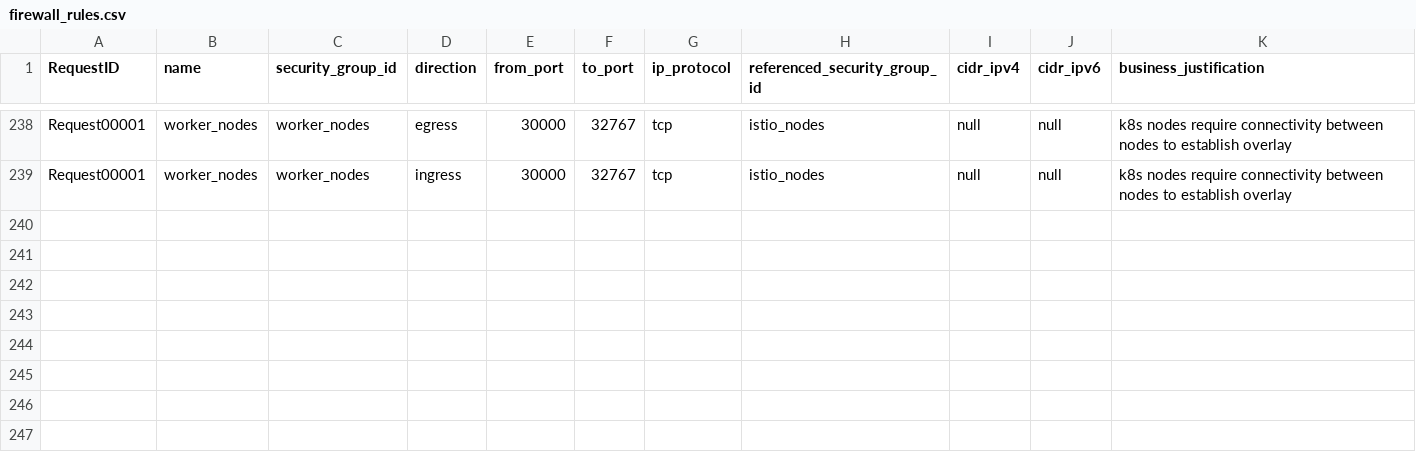
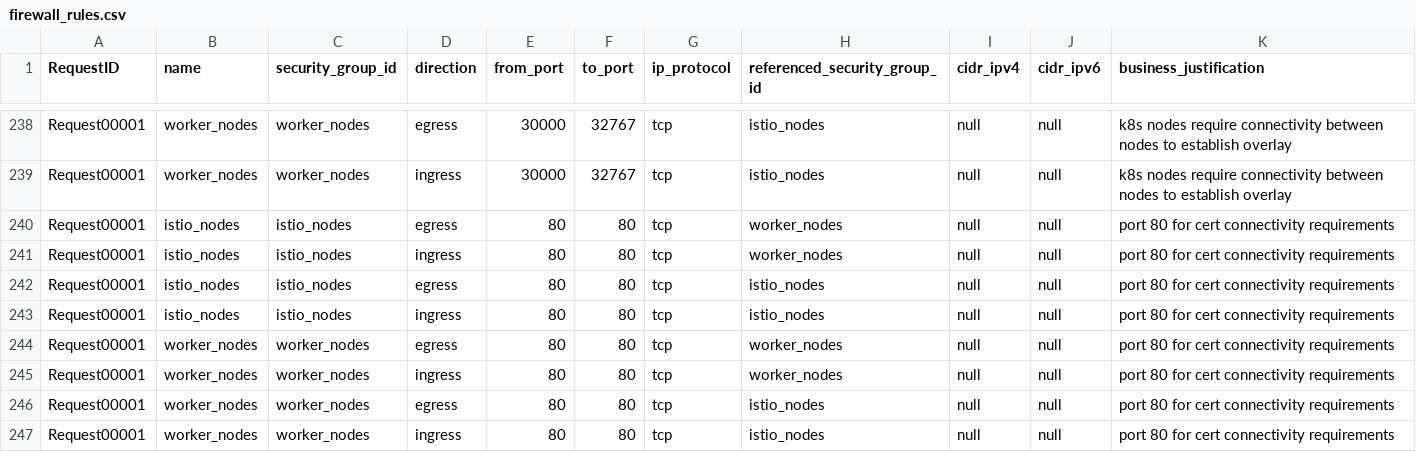
Before and after one commit to drewpypro/terraform-aws-sg-module-template, a CSV file: firewall_rules.csv, drawn as a sheet; only a part is shown, gaps mark what is left out.

Commit message:
update for port 80 and cert stuff

```diff
--- a/firewall_rules.csv
+++ b/firewall_rules.csv
@@ -239 +239,9 @@ Request00001,worker_nodes,worker_nodes,egress,30000,32767,tcp,istio_nodes,null,n
 Request00001,worker_nodes,worker_nodes,ingress,30000,32767,tcp,istio_nodes,null,null,k8s nodes require connectivity between nodes to establish overlay
+Request00001,istio_nodes,istio_nodes,egress,80,80,tcp,worker_nodes,null,null,port 80 for cert connectivity requirements
+Request00001,istio_nodes,istio_nodes,ingress,80,80,tcp,worker_nodes,null,null,port 80 for cert connectivity requirements
+Request00001,istio_nodes,istio_nodes,egress,80,80,tcp,istio_nodes,null,null,port 80 for cert connectivity requirements
+Request00001,istio_nodes,istio_nodes,ingress,80,80,tcp,istio_nodes,null,null,port 80 for cert connectivity requirements
+Request00001,worker_nodes,worker_nodes,egress,80,80,tcp,worker_nodes,null,null,port 80 for cert connectivity requirements
+Request00001,worker_nodes,worker_nodes,ingress,80,80,tcp,worker_nodes,null,null,port 80 for cert connectivity requirements
+Request00001,worker_nodes,worker_nodes,egress,80,80,tcp,istio_nodes,null,null,port 80 for cert connectivity requirements
+Request00001,worker_nodes,worker_nodes,ingress,80,80,tcp,istio_nodes,null,null,port 80 for cert connectivity requirements
```
Also changed, not shown: 4 other files.
